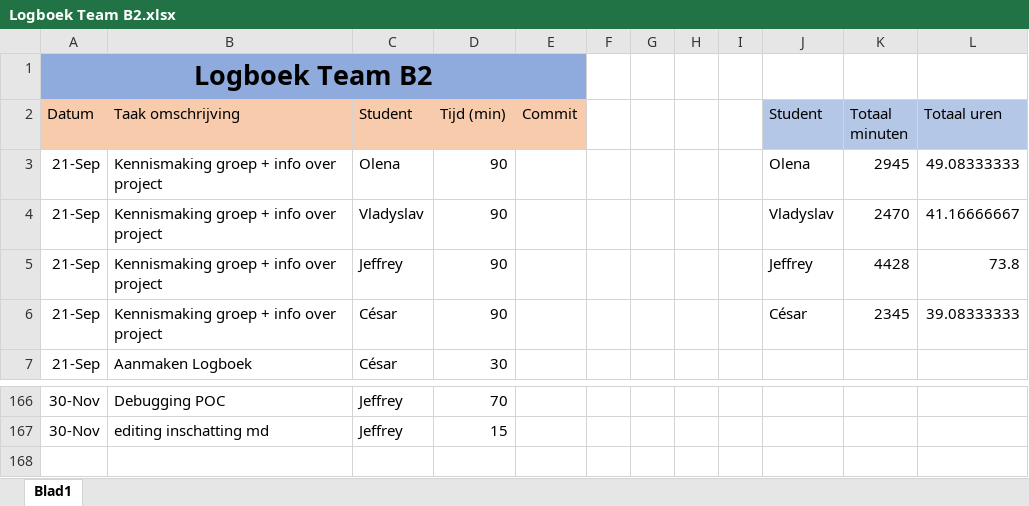
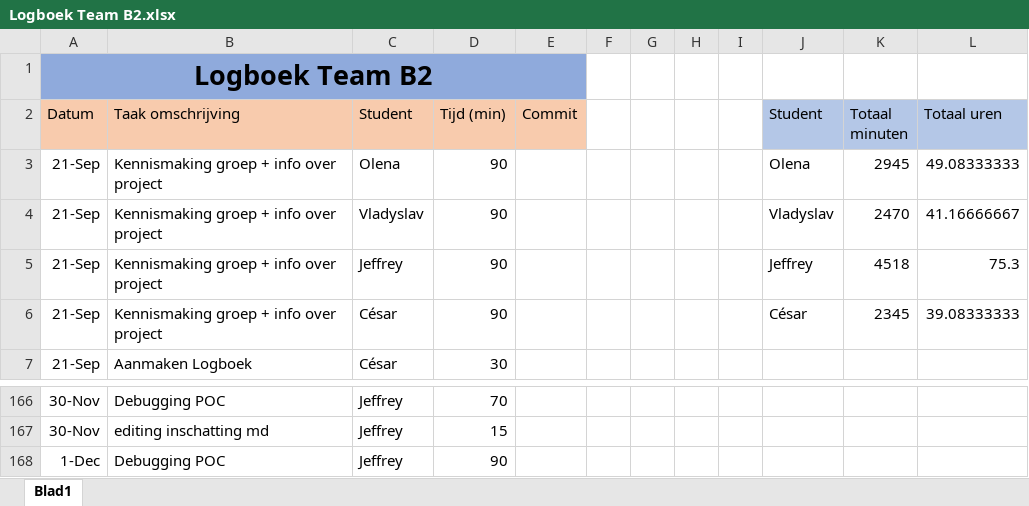
Before and after one commit to projectwerkTeamB2/projectwerk, an Excel workbook: Logboek Team B2.xlsx, sheet Blad1, drawn as a sheet; only a part is shown, gaps mark what is left out; values as stored, in another font and other column widths than the file's, no borders; the diff names each change by its address in the sheet, - before the commit and + after, or states it on an @@ line.

Commit message:
updated

```diff
--- a/Logboek Team B2.xlsx (sheet Blad1)
+++ b/Logboek Team B2.xlsx (sheet Blad1)
-K5 (Totaal minuten): 4428
+K5 (Totaal minuten): 4518
-L5 (Totaal uren): 73.8
+L5 (Totaal uren): 75.3
+row 168: 1-Dec | Debugging POC | Jeffrey | 90
```
